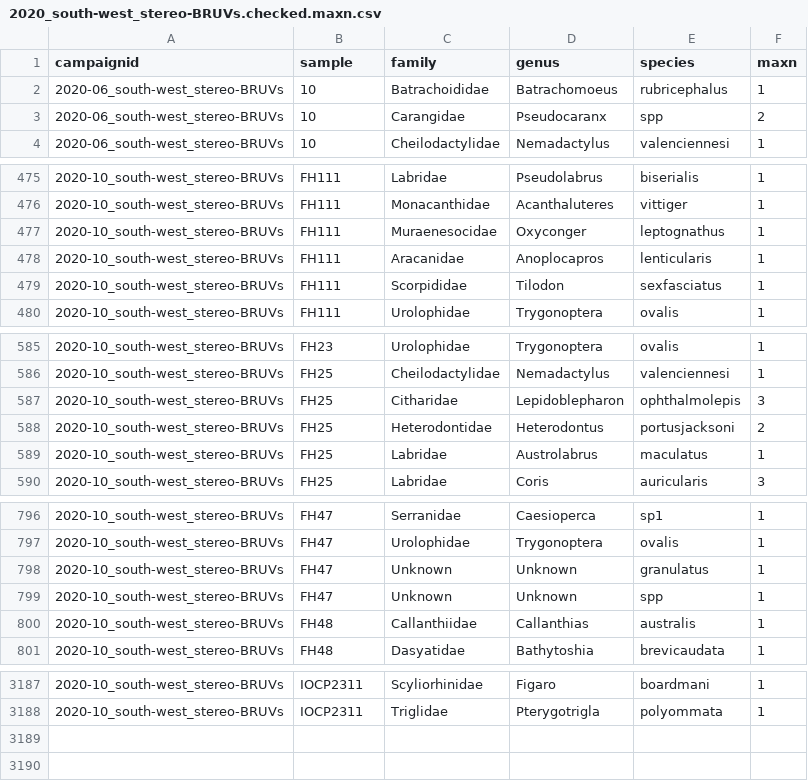
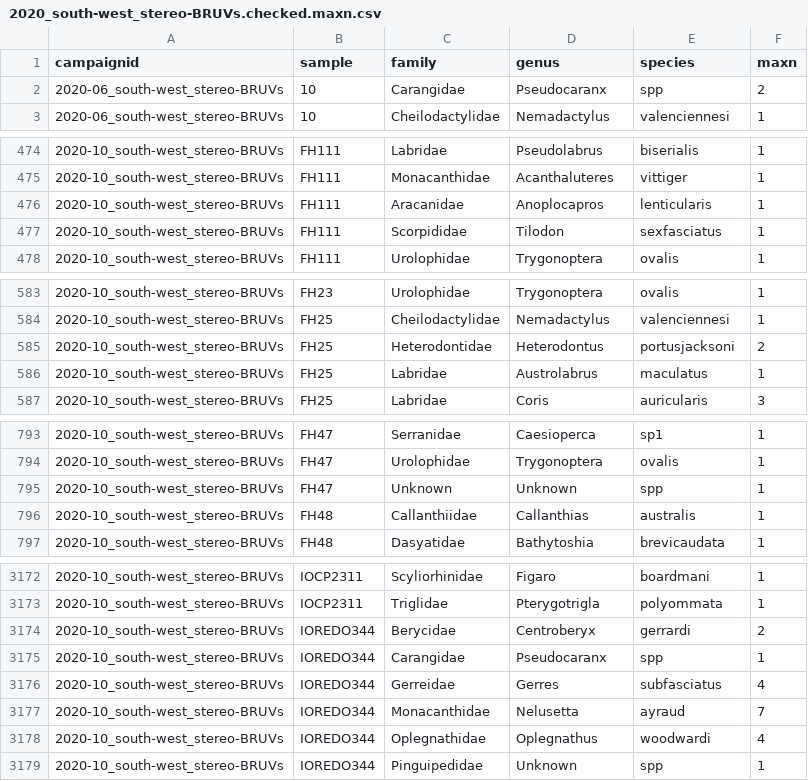
Before and after one commit to UWAMEGFisheries/mbh-d3-swc-fish, a CSV file: Data/Tidy/2020_south-west_stereo-BRUVs.checked.maxn.csv, drawn as a sheet; only a part is shown, gaps mark what is left out; removed rows and columns are numbered as before the commit, all else as after; the diff covers the shown part only; the diff names each change by its address in the sheet, - before the commit and + after, or states it on an @@ line.

```diff
--- a/Data/Tidy/2020_south-west_stereo-BRUVs.checked.maxn.csv
+++ b/Data/Tidy/2020_south-west_stereo-BRUVs.checked.maxn.csv
-row 2: 2020-06_south-west_stereo-BRUVs | 10 | Batrachoididae | Batrachomoeus | rubricephalus | 1
-row 477: 2020-10_south-west_stereo-BRUVs | FH111 | Muraenesocidae | Oxyconger | leptognathus | 1
-row 587: 2020-10_south-west_stereo-BRUVs | FH25 | Citharidae | Lepidoblepharon | ophthalmolepis | 3
-row 798: 2020-10_south-west_stereo-BRUVs | FH47 | Unknown | Unknown | granulatus | 1
+row 3174: 2020-10_south-west_stereo-BRUVs | IOREDO344 | Berycidae | Centroberyx | gerrardi | 2
+row 3175: 2020-10_south-west_stereo-BRUVs | IOREDO344 | Carangidae | Pseudocaranx | spp | 1
+row 3176: 2020-10_south-west_stereo-BRUVs | IOREDO344 | Gerreidae | Gerres | subfasciatus | 4
+row 3177: 2020-10_south-west_stereo-BRUVs | IOREDO344 | Monacanthidae | Nelusetta | ayraud | 7
+row 3178: 2020-10_south-west_stereo-BRUVs | IOREDO344 | Oplegnathidae | Oplegnathus | woodwardi | 4
+row 3179: 2020-10_south-west_stereo-BRUVs | IOREDO344 | Pinguipedidae | Unknown | spp | 1
```
Also changed, not shown: 11 removed rows elsewhere in this file, Data/Errors to check/2020_south-west_stereo-BRUVs.length.species.not.previously.observed.csv, Data/Errors to check/2020_south-west_stereo-BRUVs_taxa.maxn.vs.stereo.summary.csv, 24 other files.
